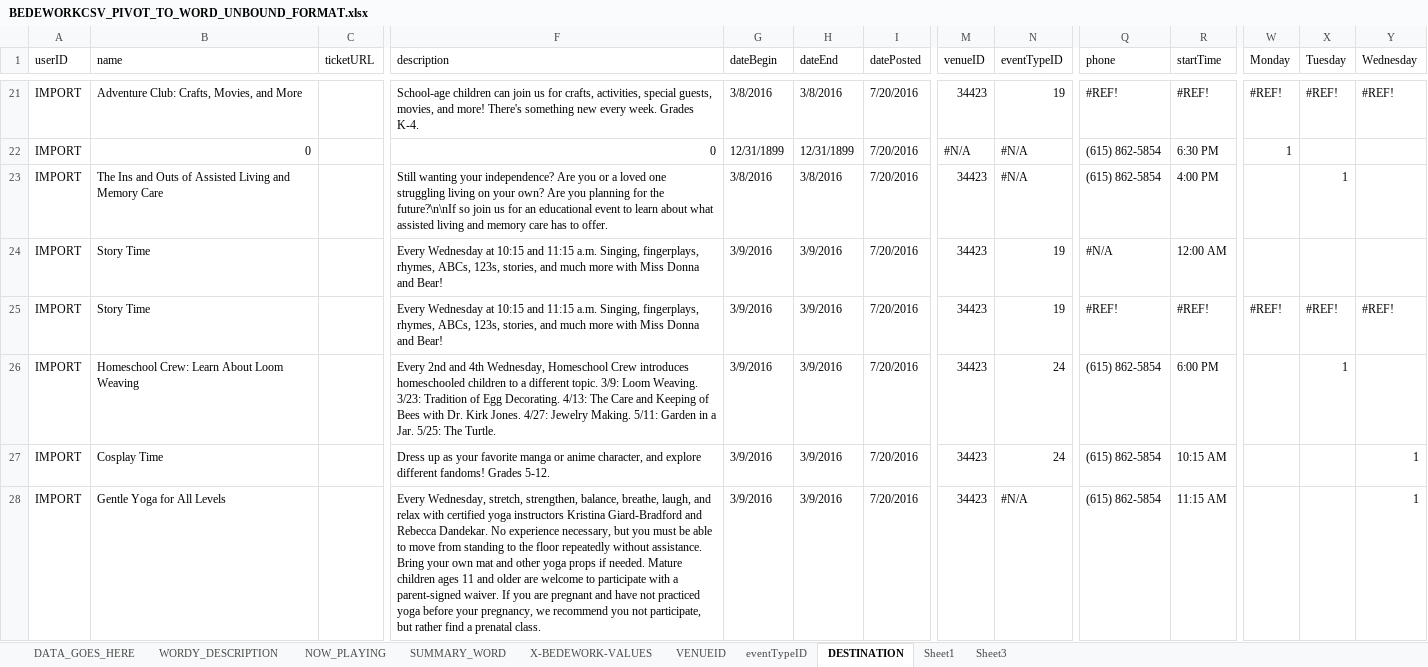
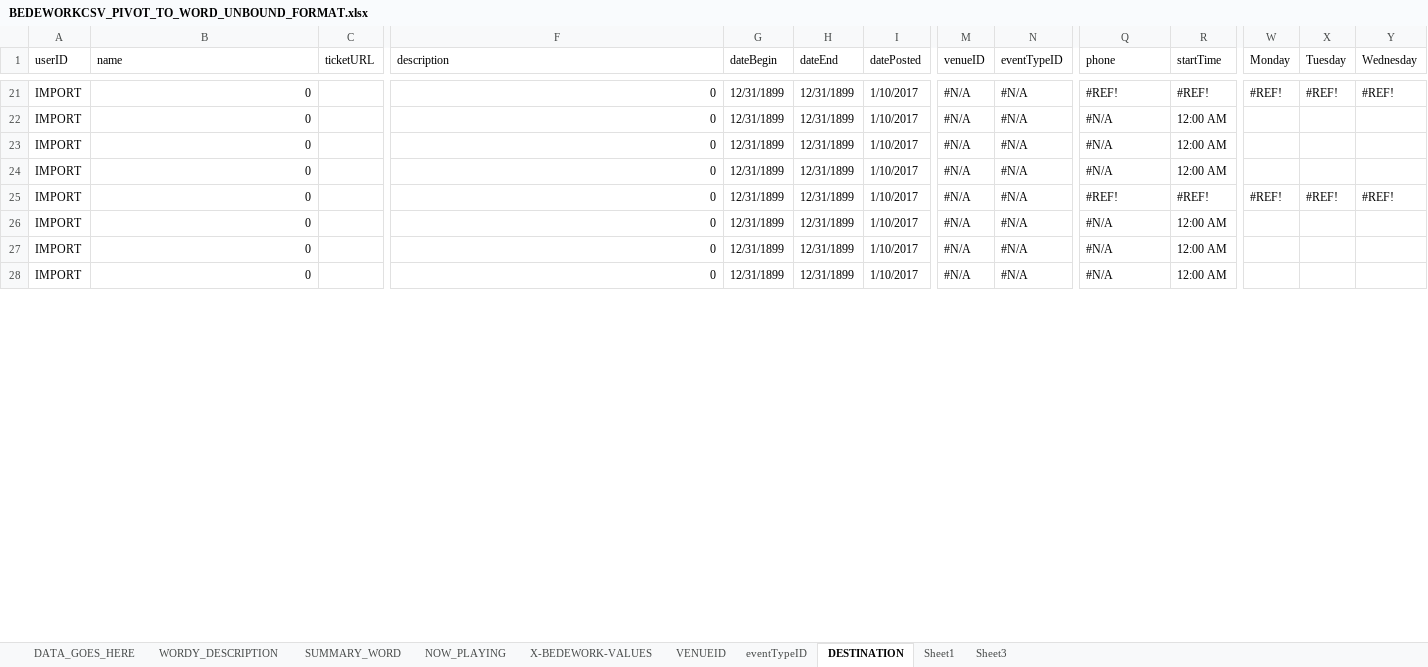
Before and after one commit to Nashville-Public-Library/Import-Export-Events-to-Bedework, an Excel workbook: BEDEWORKCSV_PIVOT_TO_WORD_UNBOUND_FORMAT.xlsx, sheet DESTINATION, drawn as a sheet; only a part is shown, gaps mark what is left out; values as stored, in another font and other column widths than the file's, no cell formats; the diff covers the shown part only; the diff names each change by its address in the sheet, - before the commit and + after, or states it on an @@ line.

Commit message:
Fixed tab word Summary

```diff
--- a/BEDEWORKCSV_PIVOT_TO_WORD_UNBOUND_FORMAT.xlsx (sheet DESTINATION)
+++ b/BEDEWORKCSV_PIVOT_TO_WORD_UNBOUND_FORMAT.xlsx (sheet DESTINATION)
@@ sheet tab order changed: DATA_GOES_HERE | WORDY_DESCRIPTION | SUMMARY_WORD | NOW_PLAYING | X-BEDEWORK-VALUES | VENUEID | eventTypeID | DESTINATION | Sheet1 | Sheet3 @@
-B21 (name): Adventure Club: Crafts, Movies, and More
+B21 (name): 0
-F21 (description): School-age children can join us for crafts, activities, special guests, movies, and more! There's something new every week. Grades K-4.
+F21 (description): 0
-G21 (dateBegin): 3/8/2016
+G21 (dateBegin): 12/31/1899
-H21 (dateEnd): 3/8/2016
+H21 (dateEnd): 12/31/1899
-I21:I28 (datePosted): 7/20/2016
+I21:I28 (datePosted): 1/10/2017
-M21 (venueID): 34423
+M21 (venueID): #N/A
-N21 (eventTypeID): 19
+N21 (eventTypeID): #N/A
-Q22:Q23 (phone): (615) 862-5854
+Q22:Q23 (phone): #N/A
-R22 (startTime): 6:30 PM
+R22 (startTime): 12:00 AM
-W22 (Monday): 1
+W22 (Monday): (empty)
-B23 (name): The Ins and Outs of Assisted Living and Memory Care
+B23 (name): 0
-F23 (description): Still wanting your independence? Are you or a loved one struggling living on your own? Are you planning for the future?\n\nIf so join us for an educational event to learn about what assisted living and memory care has to offer.
+F23 (description): 0
-G23 (dateBegin): 3/8/2016
+G23 (dateBegin): 12/31/1899
-H23 (dateEnd): 3/8/2016
+H23 (dateEnd): 12/31/1899
-M23:M28 (venueID): 34423
+M23:M28 (venueID): #N/A
-R23 (startTime): 4:00 PM
+R23 (startTime): 12:00 AM
-X23 (Tuesday): 1
+X23 (Tuesday): (empty)
-B24:B25 (name): Story Time
+B24:B25 (name): 0
-F24:F25 (description): Every Wednesday at 10:15 and 11:15 a.m. Singing, fingerplays, rhymes, ABCs, 123s, stories, and much more with Miss Donna and Bear!
+F24:F25 (description): 0
-G24:G28 (dateBegin): 3/9/2016
+G24:G28 (dateBegin): 12/31/1899
-H24:H28 (dateEnd): 3/9/2016
+H24:H28 (dateEnd): 12/31/1899
-N24:N25 (eventTypeID): 19
+N24:N25 (eventTypeID): #N/A
-B26 (name): Homeschool Crew: Learn About Loom Weaving
+B26 (name): 0
-F26 (description): Every 2nd and 4th Wednesday, Homeschool Crew introduces homeschooled children to a different topic. 3/9: Loom Weaving. 3/23: Tradition of Egg Decorating. 4/13: The Care and Keeping of Bees with Dr. Kirk Jones. 4/27: Jewelry Making. 5/11: Garden in a Jar. 5/25: The Turtle.
+F26 (description): 0
-N26:N27 (eventTypeID): 24
+N26:N27 (eventTypeID): #N/A
-Q26:Q28 (phone): (615) 862-5854
+Q26:Q28 (phone): #N/A
-R26 (startTime): 6:00 PM
+R26 (startTime): 12:00 AM
-X26 (Tuesday): 1
+X26 (Tuesday): (empty)
-B27 (name): Cosplay Time
+B27 (name): 0
-F27 (description): Dress up as your favorite manga or anime character, and explore different fandoms! Grades 5-12.
+F27 (description): 0
-R27 (startTime): 10:15 AM
+R27 (startTime): 12:00 AM
-Y27:Y28 (Wednesday): 1
+Y27:Y28 (Wednesday): (empty)
-B28 (name): Gentle Yoga for All Levels
+B28 (name): 0
-F28 (description): Every Wednesday, stretch, strengthen, balance, breathe, laugh, and relax with certified yoga instructors Kristina Giard-Bradford and Rebecca Dandekar. No experience necessary, but you must be able to move from standing to the floor repeatedly without assistance. Bring your own mat and other yoga props if needed. Mature children ages 11 and older are welcome to participate with a parent-signed waiver. If you are pregnant and have not practiced yoga before your pregnancy, we recommend you not participate, but rather find a prenatal class.
+F28 (description): 0
-R28 (startTime): 11:15 AM
+R28 (startTime): 12:00 AM
```
Also changed, not shown: 1721 edited cells elsewhere in this sheet, sheet DATA_GOES_HERE, sheet NOW_PLAYING, sheet WORDY_DESCRIPTION, sheet Sheet1, sheet Sheet3, sheet SUMMARY_WORD, cell formats, formulas that keep their value, hidden cells, charts or pictures.
